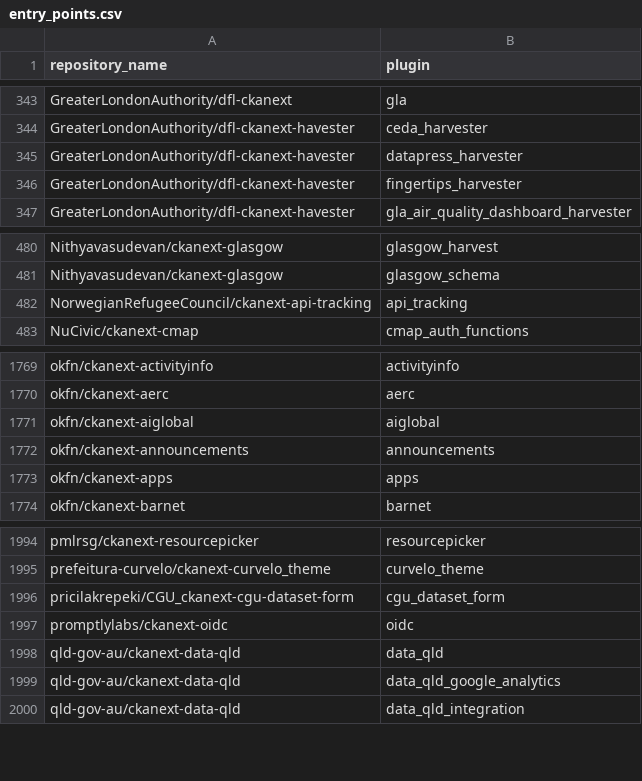
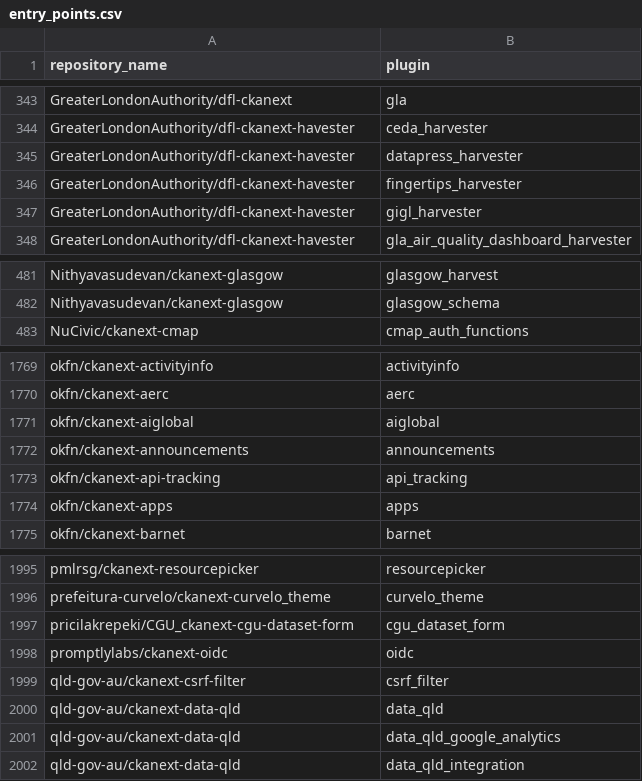
Before and after one commit to dathere/pose-ckanext-metadata, a CSV file: extensions-activity/entry_points.csv, drawn as a sheet; only a part is shown, gaps mark what is left out; removed rows and columns are numbered as before the commit, all else as after; the diff names each change by its address in the sheet, - before the commit and + after, or states it on an @@ line.

```diff
--- a/extensions-activity/entry_points.csv
+++ b/extensions-activity/entry_points.csv
+row 347: GreaterLondonAuthority/dfl-ckanext-havester | gigl_harvester
-row 482: NorwegianRefugeeCouncil/ckanext-api-tracking | api_tracking
+row 1773: okfn/ckanext-api-tracking | api_tracking
+row 1999: qld-gov-au/ckanext-csrf-filter | csrf_filter
```
Also changed, not shown: extensions-activity/github_activity.csv, 1 other file.
